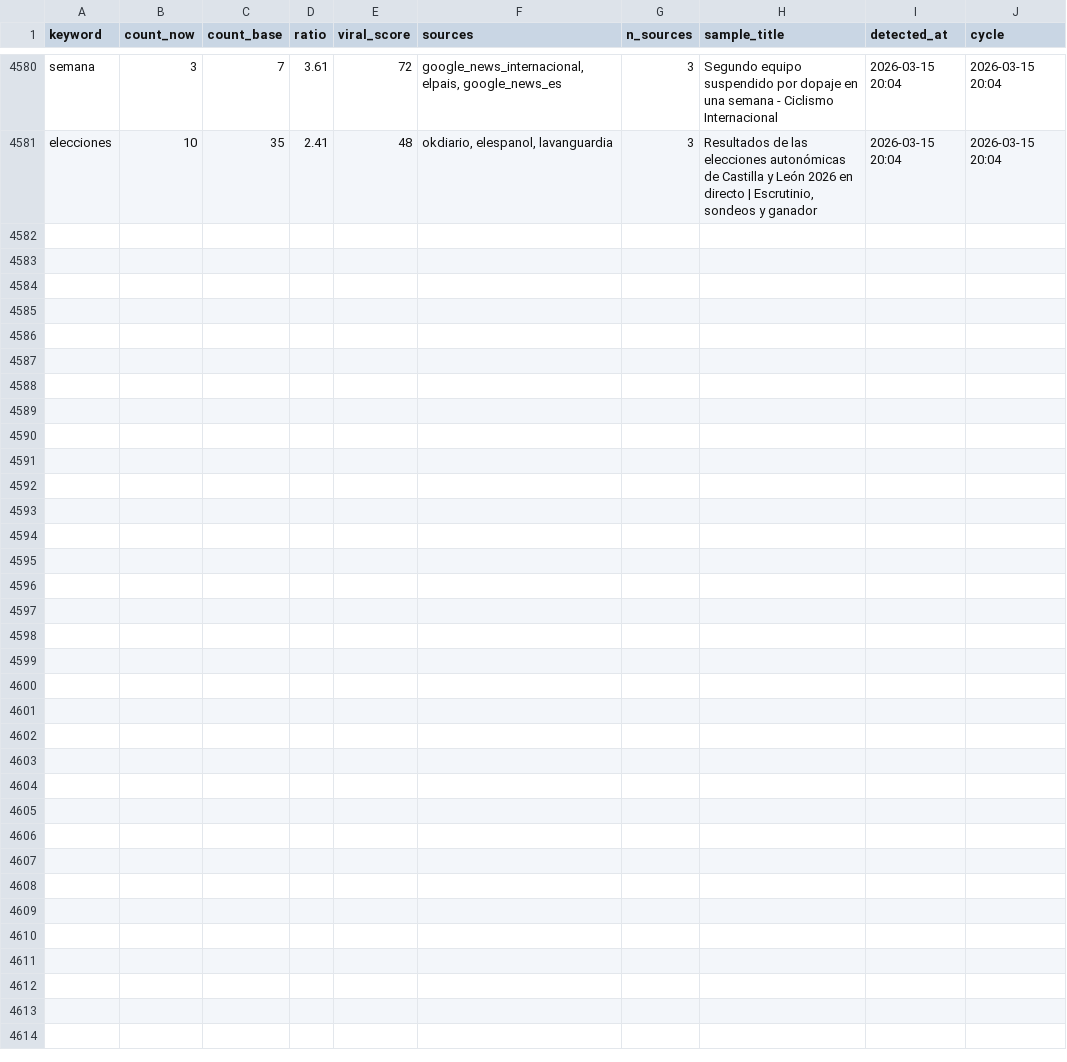
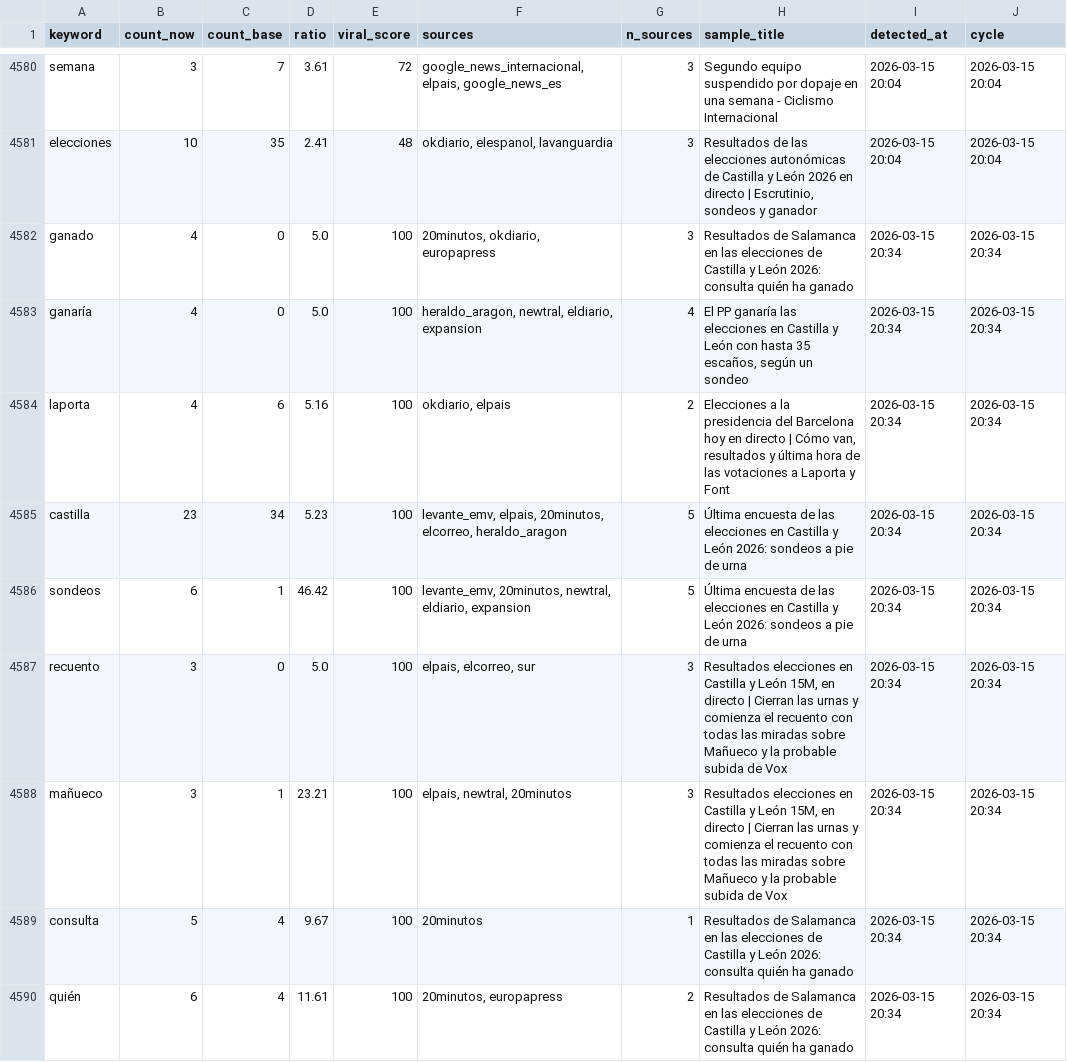
Before and after one commit to mcasrom/narrative-radar, a CSV file: data/processed/viral_history.csv, drawn as a sheet; only a part is shown, gaps mark what is left out; the diff covers the shown part only.

```diff
--- a/data/processed/viral_history.csv
+++ b/data/processed/viral_history.csv
@@ -4581 +4581,10 @@ semana,3,7,3.61,72,"google_news_internacional, elpais, google_news_es",3,Segundo
 elecciones,10,35,2.41,48,"okdiario, elespanol, lavanguardia",3,"Resultados de las elecciones autonómicas de Castilla y León 2026 en directo | Escrutinio, sondeos y ganador",2026-03-15 20:04,2026-03-15 20:04
+ganado,4,0,5.0,100,"20minutos, okdiario, europapress",3,Resultados de Salamanca en las elecciones de Castilla y León 2026: consulta quién ha ganado,2026-03-15 20:34,2026-03-15 20:34
+ganaría,4,0,5.0,100,"heraldo_aragon, newtral, eldiario, expansion",4,"El PP ganaría las elecciones en Castilla y León con hasta 35 escaños, según un sondeo",2026-03-15 20:34,2026-03-15 20:34
+laporta,4,6,5.16,100,"okdiario, elpais",2,"Elecciones a la presidencia del Barcelona hoy en directo | Cómo van, resultados y última hora de las votaciones a Laporta y Font",2026-03-15 20:34,2026-03-15 20:34
+castilla,23,34,5.23,100,"levante_emv, elpais, 20minutos, elcorreo, heraldo_aragon",5,Última encuesta de las elecciones en Castilla y León 2026: sondeos a pie de urna,2026-03-15 20:34,2026-03-15 20:34
+sondeos,6,1,46.42,100,"levante_emv, 20minutos, newtral, eldiario, expansion",5,Última encuesta de las elecciones en Castilla y León 2026: sondeos a pie de urna,2026-03-15 20:34,2026-03-15 20:34
+recuento,3,0,5.0,100,"elpais, elcorreo, sur",3,"Resultados elecciones en Castilla y León 15M, en directo | Cierran las urnas y comienza el recuento con todas las miradas sobre Mañueco y la probable subida de Vox",2026-03-15 20:34,2026-03-15 20:34
+mañueco,3,1,23.21,100,"elpais, newtral, 20minutos",3,"Resultados elecciones en Castilla y León 15M, en directo | Cierran las urnas y comienza el recuento con todas las miradas sobre Mañueco y la probable subida de Vox",2026-03-15 20:34,2026-03-15 20:34
+consulta,5,4,9.67,100,20minutos,1,Resultados de Salamanca en las elecciones de Castilla y León 2026: consulta quién ha ganado,2026-03-15 20:34,2026-03-15 20:34
+quién,6,4,11.61,100,"20minutos, europapress",2,Resultados de Salamanca en las elecciones de Castilla y León 2026: consulta quién ha ganado,2026-03-15 20:34,2026-03-15 20:34
```
Also changed, not shown: 9 added rows elsewhere in this file, data/processed/agenda_history.csv, data/processed/audit_sources.csv, 42 other files.
